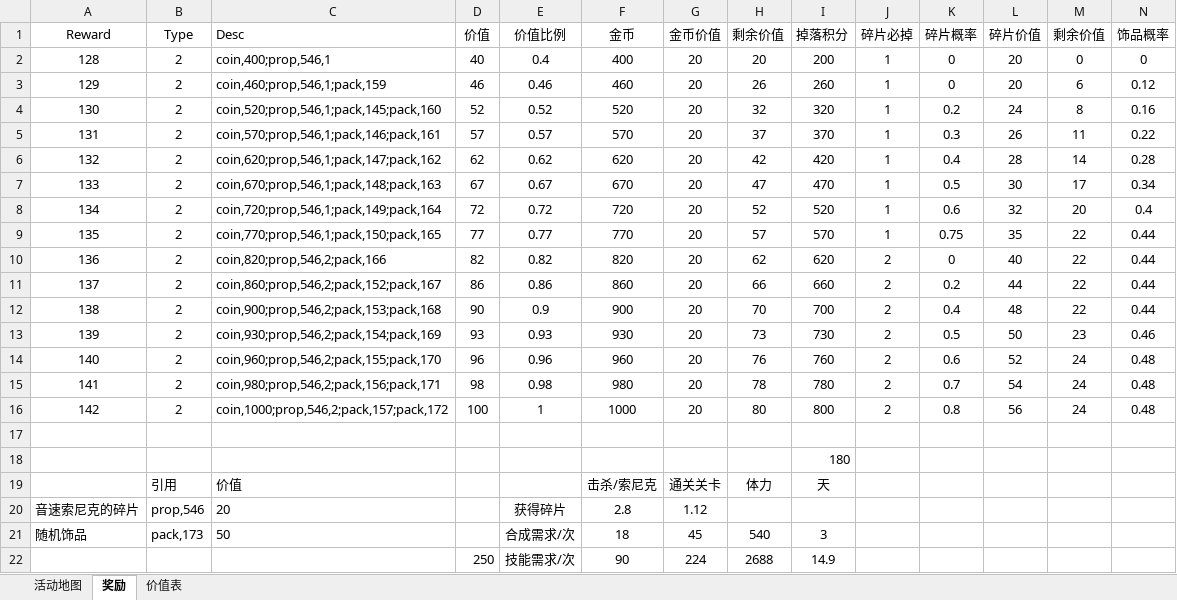
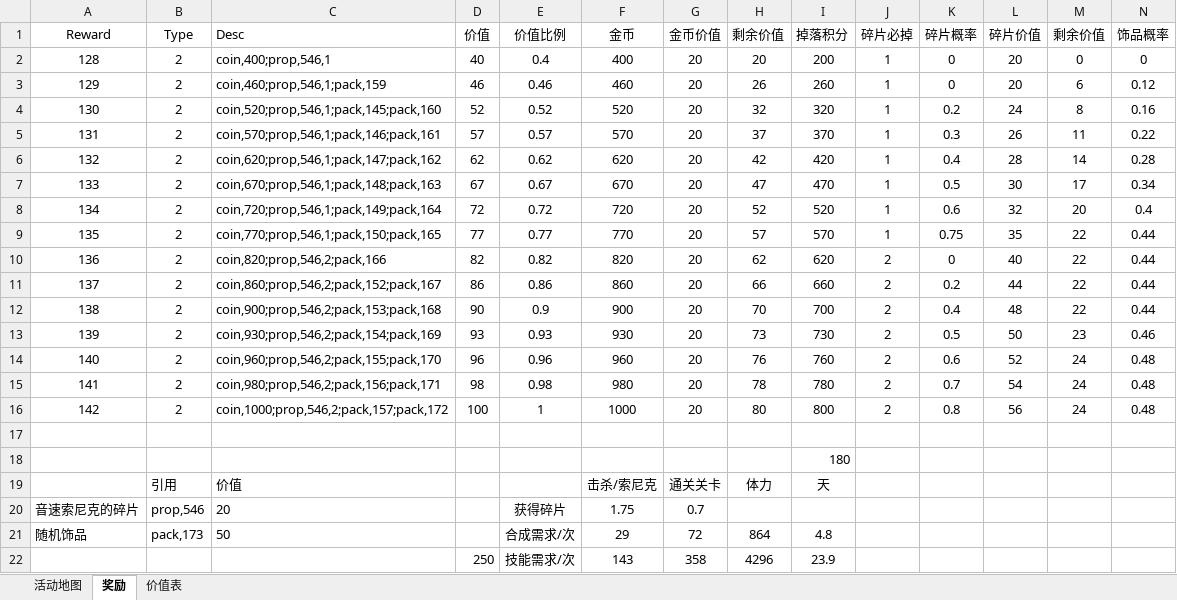
Before and after one commit to lengye49/OPM_Excel, an Excel workbook: OPM经济数值/活动_3_调皮的索尼克.xlsx, sheet 奖励, drawn as a sheet; only a part is shown; values as stored, in another font and other column widths than the file's, no borders; removed rows and columns are numbered as before the commit, all else as after; rows hold the shown columns only; the diff names each change by its address in the sheet, - before the commit and + after, or states it on an @@ line.

```diff
--- a/OPM经济数值/活动_3_调皮的索尼克.xlsx (sheet 奖励)
+++ b/OPM经济数值/活动_3_调皮的索尼克.xlsx (sheet 奖励)
-F20 (金币): 2.8
+F20 (金币): 1.75
-G20 (金币价值): 1.12
+G20 (金币价值): 0.7
-F21 (金币): 18
+F21 (金币): 29
-G21 (金币价值): 45
+G21 (金币价值): 72
-H21 (剩余价值): 540
+H21 (剩余价值): 864
-I21 (掉落积分): 3
+I21 (掉落积分): 4.8
-row 22:  |  |  | 250 | 技能需求/次 | 90 | 224 | 2688 | 14.9
+row 22:  |  |  | 250 | 技能需求/次 | 143 | 358 | 4296 | 23.9
```
Also changed, not shown: OPM经济数值/一次性奖励.xlsx, OPM经济数值/活动_2_小猪存钱罐.xlsx.
